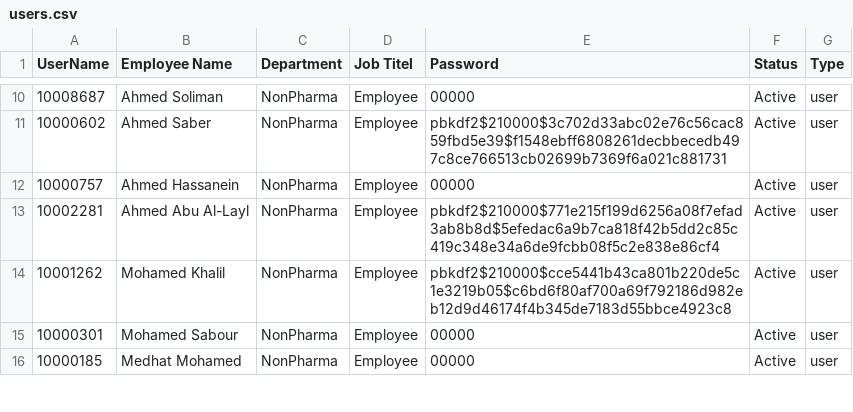
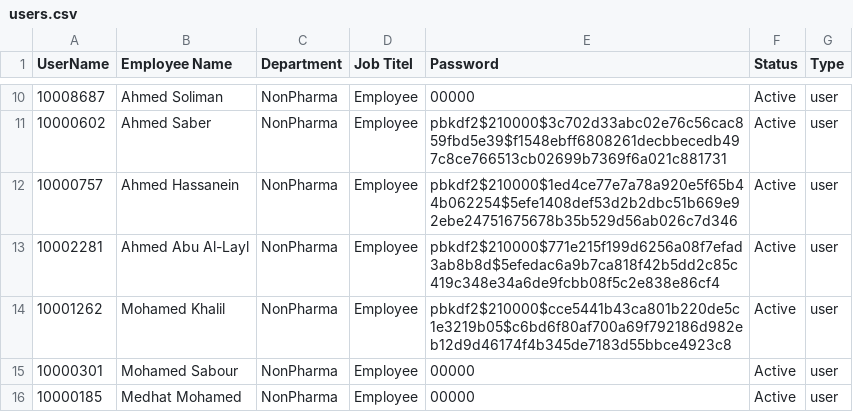
Before and after one commit to sysorapro/warehouse-scanner-Data, a CSV file: users.csv, drawn as a sheet; only a part is shown, gaps mark what is left out.

Commit message:
Warehouse Scanner: update user password

```diff
--- a/users.csv
+++ b/users.csv
@@ -11,3 +11,3 @@
 "10000602","Ahmed Saber","NonPharma","Employee","pbkdf2$210000$3c702d33abc02e76c56cac859fbd5e39$f1548ebff6808261decbbecedb497c8ce766513cb02699b7369f6a021c881731","Active","user"
-"10000757","Ahmed Hassanein","NonPharma","Employee","00000","Active","user"
+"10000757","Ahmed Hassanein","NonPharma","Employee","pbkdf2$210000$1ed4ce77e7a78a920e5f65b44b062254$5efe1408def53d2b2dbc51b669e92ebe24751675678b35b529d56ab026c7d346","Active","user"
 "10002281","Ahmed Abu Al-Layl","NonPharma","Employee","pbkdf2$210000$771e215f199d6256a08f7efad3ab8b8d$5efedac6a9b7ca818f42b5dd2c85c419c348e34a6de9fcbb08f5c2e838e86cf4","Active","user"
```
